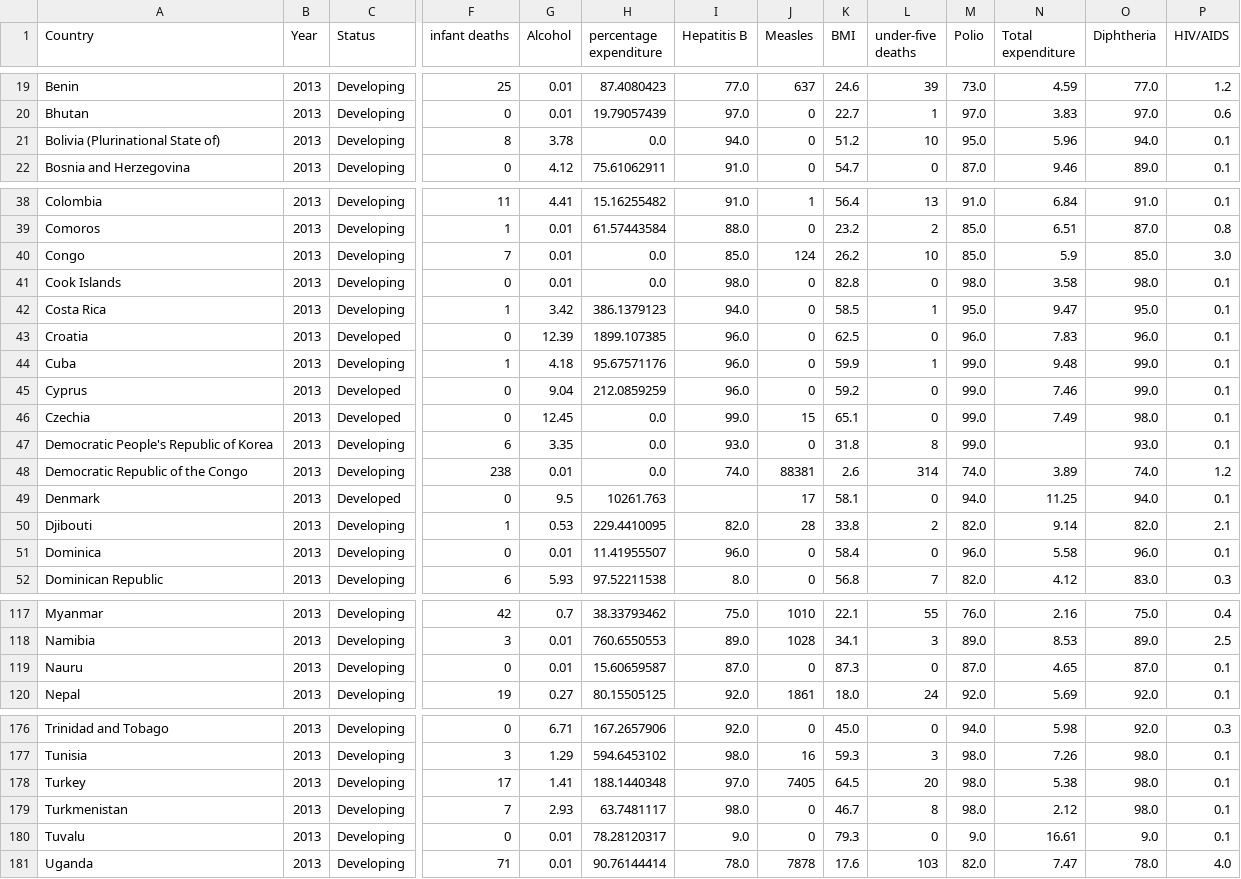
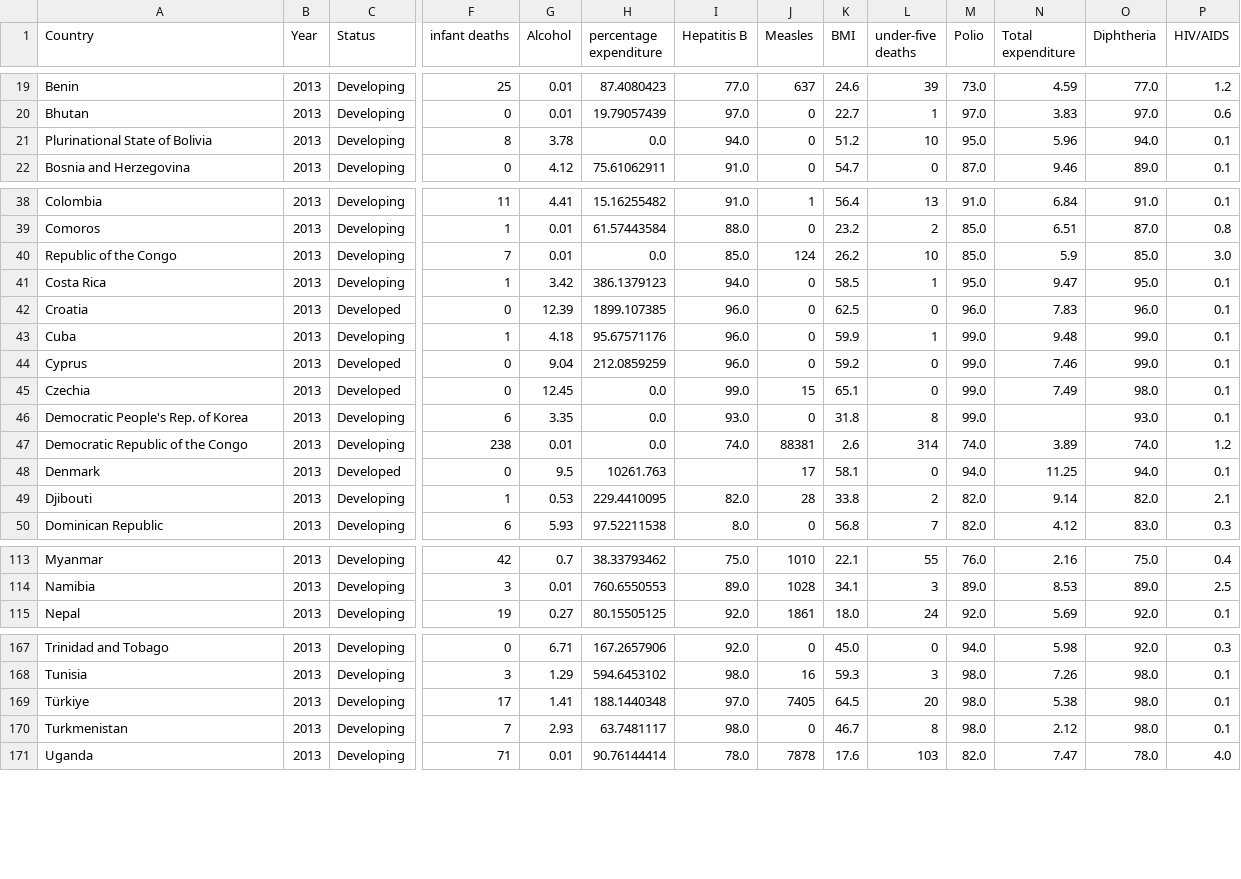
Before and after one commit to Syed-Muhammad-Hasan/life-Expectancy, a CSV file: data/2013.csv, drawn as a sheet; only a part is shown, gaps mark what is left out; removed rows and columns are numbered as before the commit, all else as after; rows hold the shown columns only; the diff covers the shown part only; the diff names each change by its address in the sheet, - before the commit and + after, or states it on an @@ line.

```diff
--- a/data/2013.csv
+++ b/data/2013.csv
-A21 (Country): Bolivia (Plurinational State of)
+A21 (Country): Plurinational State of Bolivia
-A40 (Country): Congo
+A40 (Country): Republic of the Congo
-row 41: Cook Islands | 2013 | Developing | 0 | 0.01 | 0.0 | 98.0 | 0 | 82.8 | 0 | 98.0 | 3.58 | 98.0 | 0.1
-A46 (Country): Democratic People's Republic of Korea
+A46 (Country): Democratic People's Rep. of Korea
-row 51: Dominica | 2013 | Developing | 0 | 0.01 | 11.41955507 | 96.0 | 0 | 58.4 | 0 | 96.0 | 5.58 | 96.0 | 0.1
-row 119: Nauru | 2013 | Developing | 0 | 0.01 | 15.60659587 | 87.0 | 0 | 87.3 | 0 | 87.0 | 4.65 | 87.0 | 0.1
-A169 (Country): Turkey
+A169 (Country): Türkiye
-row 180: Tuvalu | 2013 | Developing | 0 | 0.01 | 78.28120317 | 9.0 | 0 | 79.3 | 0 | 9.0 | 16.61 | 9.0 | 0.1
```
Also changed, not shown: 6 removed rows and 3 edited cells elsewhere in this file, data/2000.csv, data/2001.csv, 17 other files.
